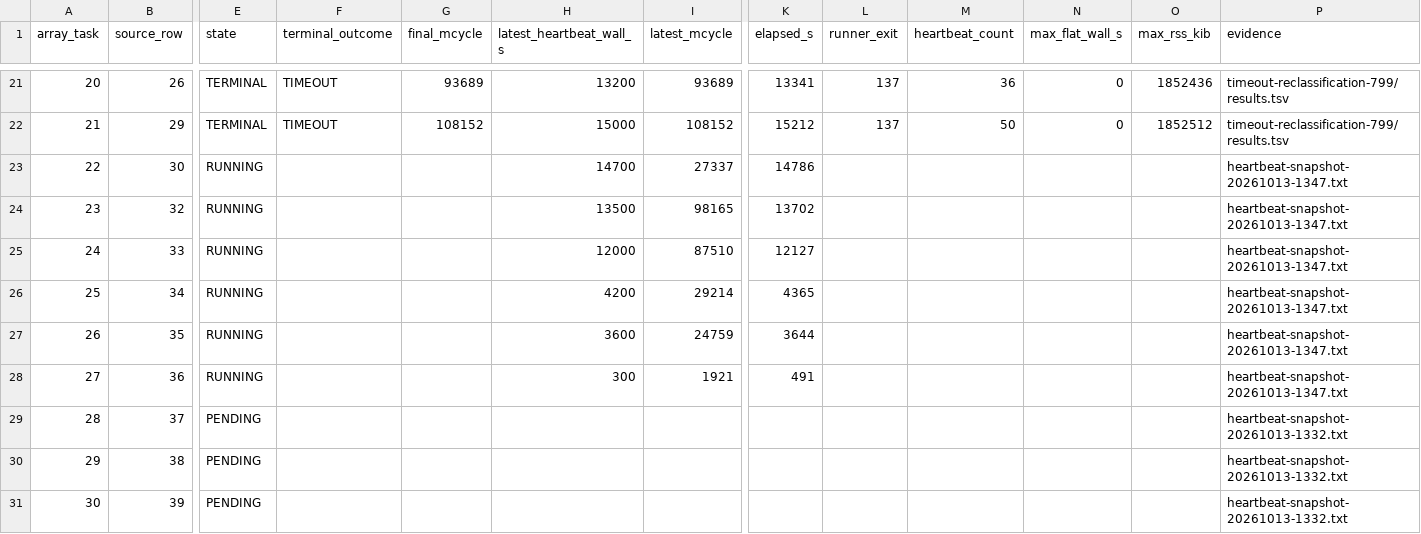
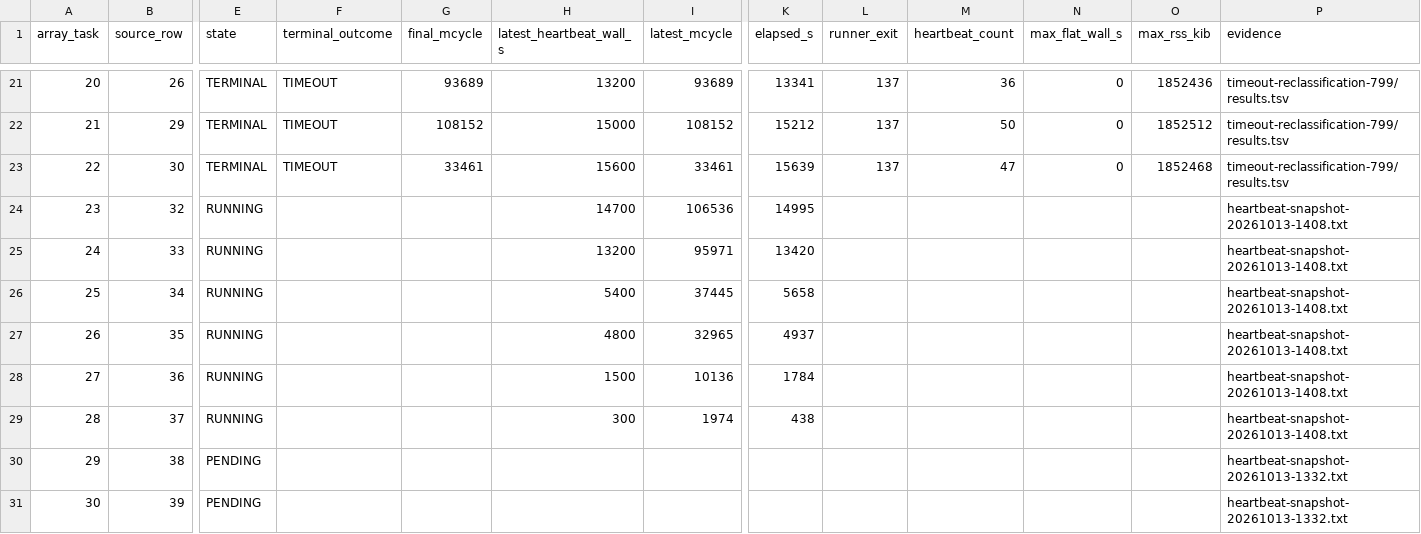
Before and after one commit to QD-EDA/qd-bfm, a TSV file: evidence/caliptra-bfm-top-firmware-wave1-c339-20261012/m5b-rerun-20261012-01/results.tsv, drawn as a sheet; only a part is shown, gaps mark what is left out; the diff names each change by its address in the sheet, - before the commit and + after, or states it on an @@ line.

```diff
--- a/evidence/caliptra-bfm-top-firmware-wave1-c339-20261012/m5b-rerun-20261012-01/results.tsv
+++ b/evidence/caliptra-bfm-top-firmware-wave1-c339-20261012/m5b-rerun-20261012-01/results.tsv
-E23 (state): RUNNING
+E23 (state): TERMINAL
-F23 (terminal_outcome): (empty)
+F23 (terminal_outcome): TIMEOUT
-G23 (final_mcycle): (empty)
+G23 (final_mcycle): 33461
-H23 (latest_heartbeat_wall_s): 14700
+H23 (latest_heartbeat_wall_s): 15600
-I23 (latest_mcycle): 27337
+I23 (latest_mcycle): 33461
-K23 (elapsed_s): 14786
+K23 (elapsed_s): 15639
-L23 (runner_exit): (empty)
+L23 (runner_exit): 137
-M23 (heartbeat_count): (empty)
+M23 (heartbeat_count): 47
-N23 (max_flat_wall_s): (empty)
+N23 (max_flat_wall_s): 0
-O23 (max_rss_kib): (empty)
+O23 (max_rss_kib): 1852468
-P23 (evidence): heartbeat-snapshot-20261013-1347.txt
+P23 (evidence): timeout-reclassification-799/results.tsv
-H24 (latest_heartbeat_wall_s): 13500
+H24 (latest_heartbeat_wall_s): 14700
-I24 (latest_mcycle): 98165
+I24 (latest_mcycle): 106536
-K24 (elapsed_s): 13702
+K24 (elapsed_s): 14995
-P24:P28 (evidence): heartbeat-snapshot-20261013-1347.txt
+P24:P28 (evidence): heartbeat-snapshot-20261013-1408.txt
-H25 (latest_heartbeat_wall_s): 12000
+H25 (latest_heartbeat_wall_s): 13200
-I25 (latest_mcycle): 87510
+I25 (latest_mcycle): 95971
-K25 (elapsed_s): 12127
+K25 (elapsed_s): 13420
-H26 (latest_heartbeat_wall_s): 4200
+H26 (latest_heartbeat_wall_s): 5400
-I26 (latest_mcycle): 29214
+I26 (latest_mcycle): 37445
-K26 (elapsed_s): 4365
+K26 (elapsed_s): 5658
-H27 (latest_heartbeat_wall_s): 3600
+H27 (latest_heartbeat_wall_s): 4800
-I27 (latest_mcycle): 24759
+I27 (latest_mcycle): 32965
-K27 (elapsed_s): 3644
+K27 (elapsed_s): 4937
-H28 (latest_heartbeat_wall_s): 300
+H28 (latest_heartbeat_wall_s): 1500
-I28 (latest_mcycle): 1921
+I28 (latest_mcycle): 10136
-K28 (elapsed_s): 491
+K28 (elapsed_s): 1784
-E29 (state): PENDING
+E29 (state): RUNNING
-H29 (latest_heartbeat_wall_s): (empty)
+H29 (latest_heartbeat_wall_s): 300
-I29 (latest_mcycle): (empty)
+I29 (latest_mcycle): 1974
-K29 (elapsed_s): (empty)
+K29 (elapsed_s): 438
-P29 (evidence): heartbeat-snapshot-20261013-1332.txt
+P29 (evidence): heartbeat-snapshot-20261013-1408.txt
```
Also changed, not shown: evidence/caliptra-bfm-top-firmware-wave1-c339-20261012/m5b-rerun-20261012-01/timeout-reclassification-799/results.tsv, 30 other files.
